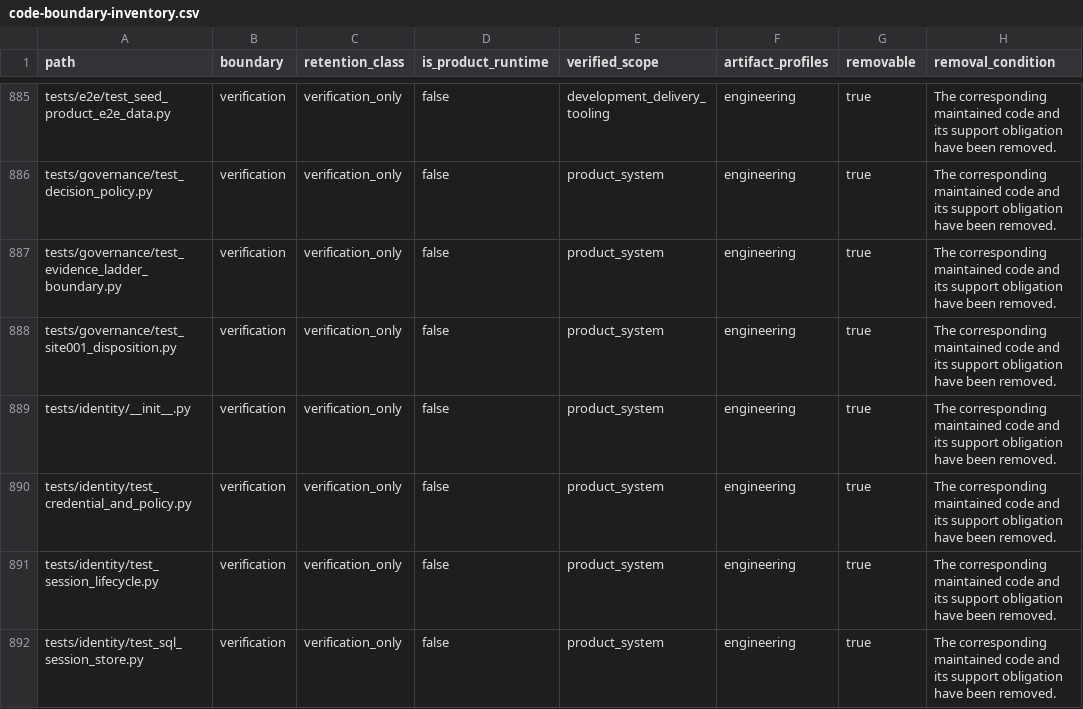
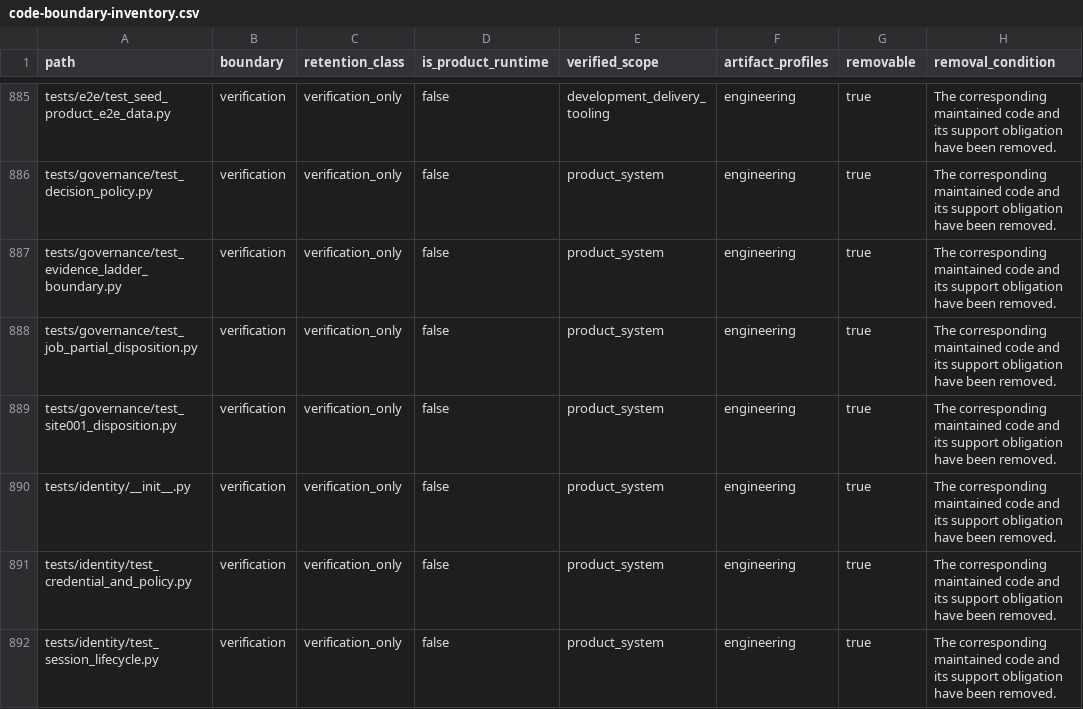
Before and after one commit to alfloop-dev/odayplus, a CSV file: docs/audits/code-boundary-inventory.csv, drawn as a sheet; only a part is shown, gaps mark what is left out; the shorter side is filled out with more unchanged rows.

```diff
--- a/docs/audits/code-boundary-inventory.csv
+++ b/docs/audits/code-boundary-inventory.csv
@@ -887,2 +887,3 @@ tests/governance/test_decision_policy.py,verification,verification_only,false,pr
 tests/governance/test_evidence_ladder_boundary.py,verification,verification_only,false,product_system,engineering,true,The corresponding maintained code and its support obligation have been removed.
+tests/governance/test_job_partial_disposition.py,verification,verification_only,false,product_system,engineering,true,The corresponding maintained code and its support obligation have been removed.
 tests/governance/test_site001_disposition.py,verification,verification_only,false,product_system,engineering,true,The corresponding maintained code and its support obligation have been removed.
```
